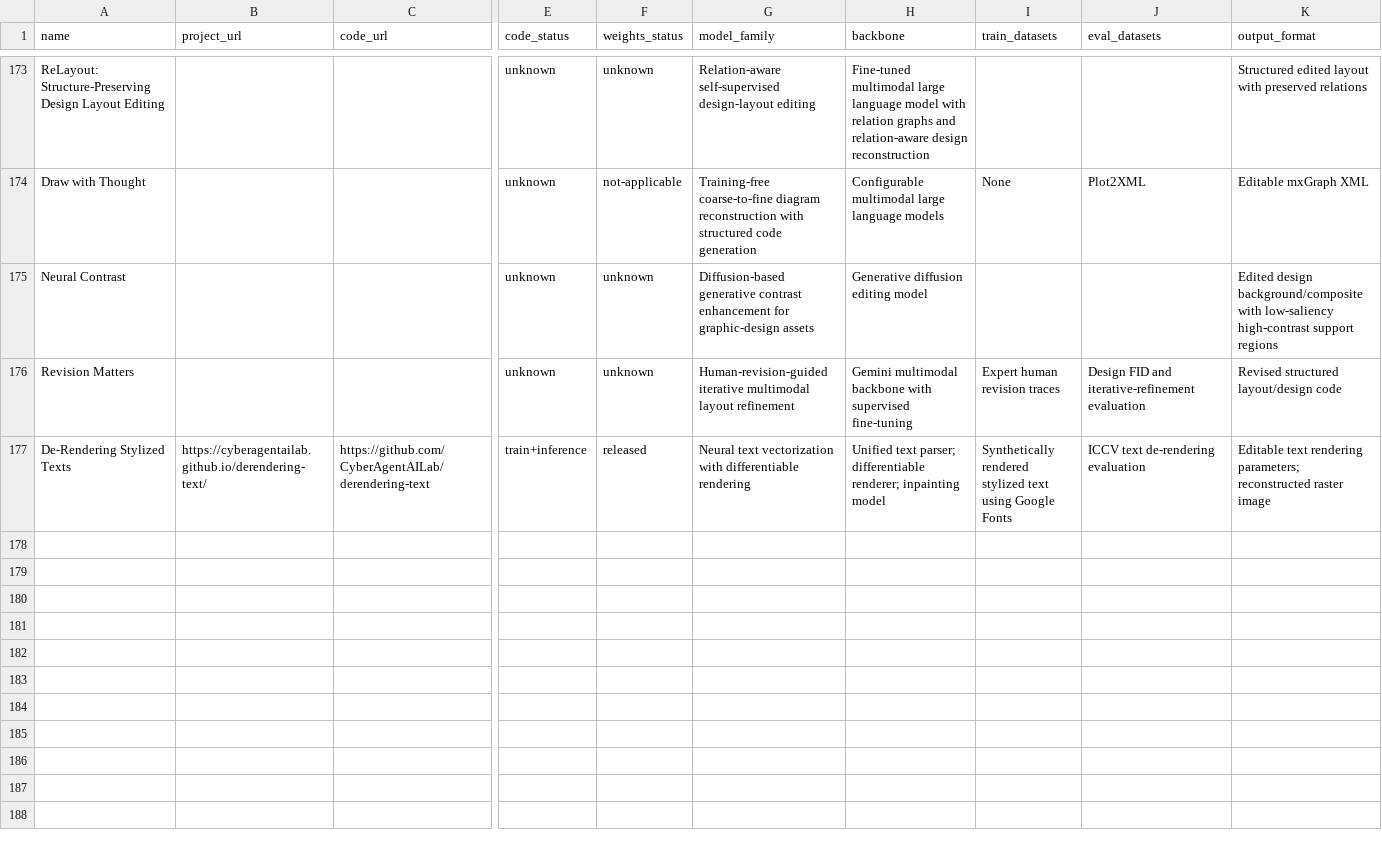
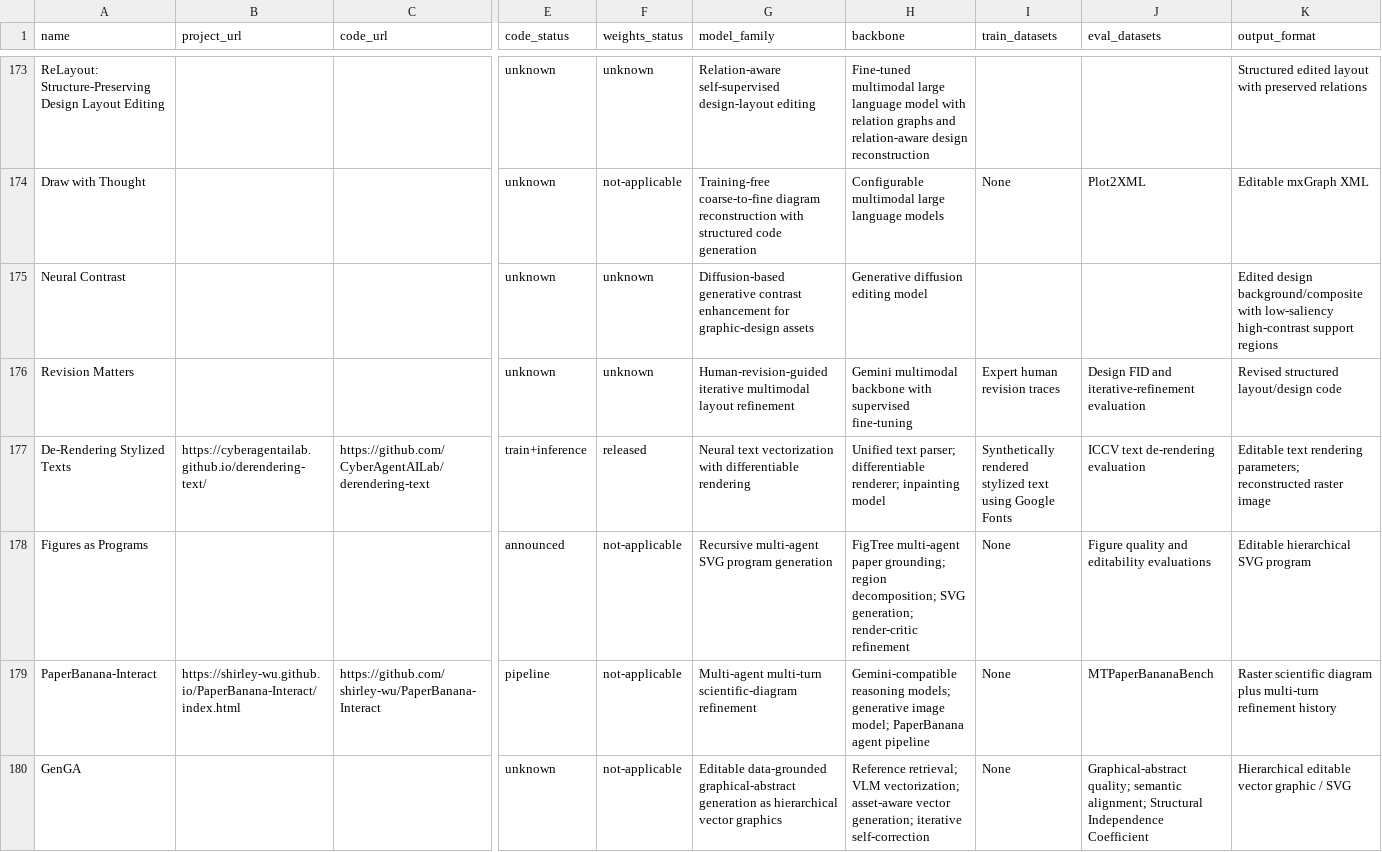
Before and after one commit to creative-graphic-design/awesome-creative-graphic-design-generation, a CSV file: data/paper_metadata.csv, drawn as a sheet; only a part is shown, gaps mark what is left out; rows hold the shown columns only; the diff names each change by its address in the sheet, - before the commit and + after, or states it on an @@ line.

Commit message:
Complete scientific-figure reproducibility audit (#123)

```diff
--- a/data/paper_metadata.csv
+++ b/data/paper_metadata.csv
+row 178: Figures as Programs |  |  | announced | not-applicable | Recursive multi-agent SVG program generation | FigTree multi-agent paper grounding; region decomposition; SVG generation; render-critic refinement | None | Figure quality and editability evaluations | Editable hierarchical SVG program
+row 179: PaperBanana-Interact | https://shirley-wu.github.io/PaperBanana-Interact/index.html | https://github.com/shirley-wu/PaperBanana-Interact | pipeline | not-applicable | Multi-agent multi-turn scientific-diagram refinement | Gemini-compatible reasoning models; generative image model; PaperBanana agent pipeline | None | MTPaperBananaBench | Raster scientific diagram plus multi-turn refinement history
+row 180: GenGA |  |  | unknown | not-applicable | Editable data-grounded graphical-abstract generation as hierarchical vector graphics | Reference retrieval; VLM vectorization; asset-aware vector generation; iterative self-correction | None | Graphical-abstract quality; semantic alignment; Structural Independence Coefficient | Hierarchical editable vector graphic / SVG
```
Also changed, not shown: 1 other file.
